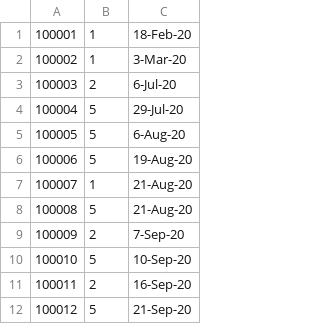
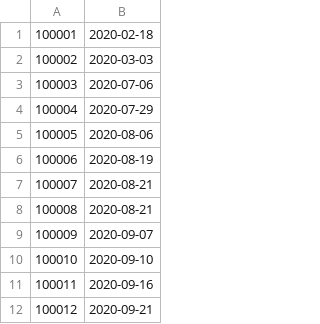
Before and after one commit to ismailfarisi/django_rest_api_invoicing_app, a CSV file: invoicing_app/invoice.csv, drawn as a sheet; only a part is shown; removed rows and columns are numbered as before the commit, all else as after; the diff names each change by its address in the sheet, - before the commit and + after, or states it on an @@ line.

Commit message:
invoice_dded_to_db

```diff
--- a/invoicing_app/invoice.csv
+++ b/invoicing_app/invoice.csv
-column B, rows 1-12: 1 | 1 | 2 | 5 | 5 | 5 | 1 | 5 | 2 | 5 | 2 | 5
-column C, rows 1-12: 18-Feb-20 | 3-Mar-20 | 6-Jul-20 | 29-Jul-20 | 6-Aug-20 | 19-Aug-20 | 21-Aug-20 | 21-Aug-20 | 7-Sep-20 | 10-Sep-20 | 16-Sep-20 | 21-Sep-20
+column B, rows 1-12: 2020-02-18 | 2020-03-03 | 2020-07-06 | 2020-07-29 | 2020-08-06 | 2020-08-19 | 2020-08-21 | 2020-08-21 | 2020-09-07 | 2020-09-10 | 2020-09-16 | 2020-09-21
```
Also changed, not shown: 6 other files.
